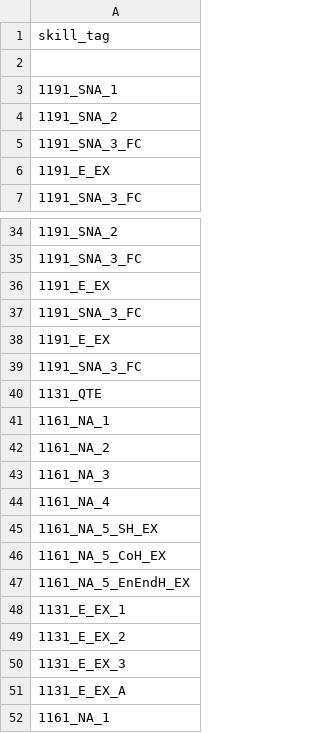
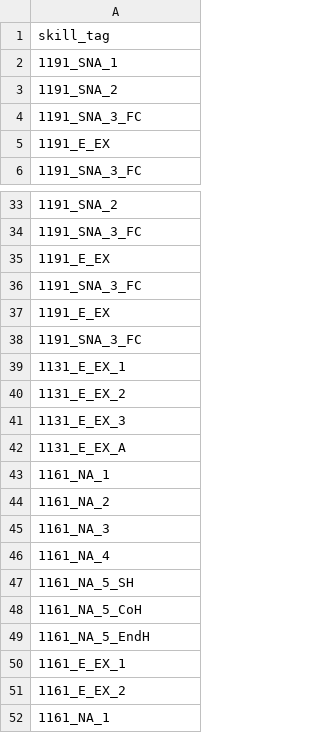
Before and after one commit to h1531095/ZSim, a CSV file: data/计算序列.csv, drawn as a sheet; only a part is shown, gaps mark what is left out; the shorter side is filled out with more unchanged rows.

```diff
--- a/data/计算序列.csv
+++ b/data/计算序列.csv
@@ -1,3 +1,2 @@
 skill_tag
-
 1191_SNA_1
@@ -39,10 +38,2 @@ skill_tag
 1191_SNA_3_FC
-1131_QTE
-1161_NA_1
-1161_NA_2
-1161_NA_3
-1161_NA_4
-1161_NA_5_SH_EX
-1161_NA_5_CoH_EX
-1161_NA_5_EnEndH_EX
 1131_E_EX_1
```
Also changed, not shown: data/character.csv, data/激活判断.csv, 7 other files.
